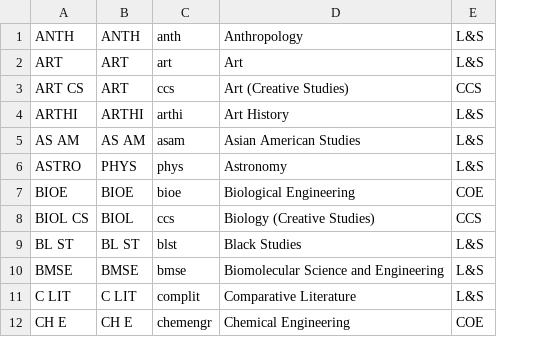
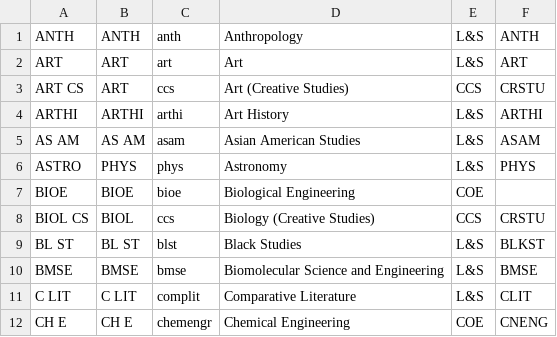
Before and after one commit to aneziac/courses_graph, a CSV file: scraper/depts.csv, drawn as a sheet; only a part is shown; the diff names each change by its address in the sheet, - before the commit and + after, or states it on an @@ line.

```diff
--- a/scraper/depts.csv
+++ b/scraper/depts.csv
+column F, rows 1-12: ANTH | ART | CRSTU | ARTHI | ASAM | PHYS |  | CRSTU | BLKST | BMSE | CLIT | CNENG
```
Also changed, not shown: 4 other files.
